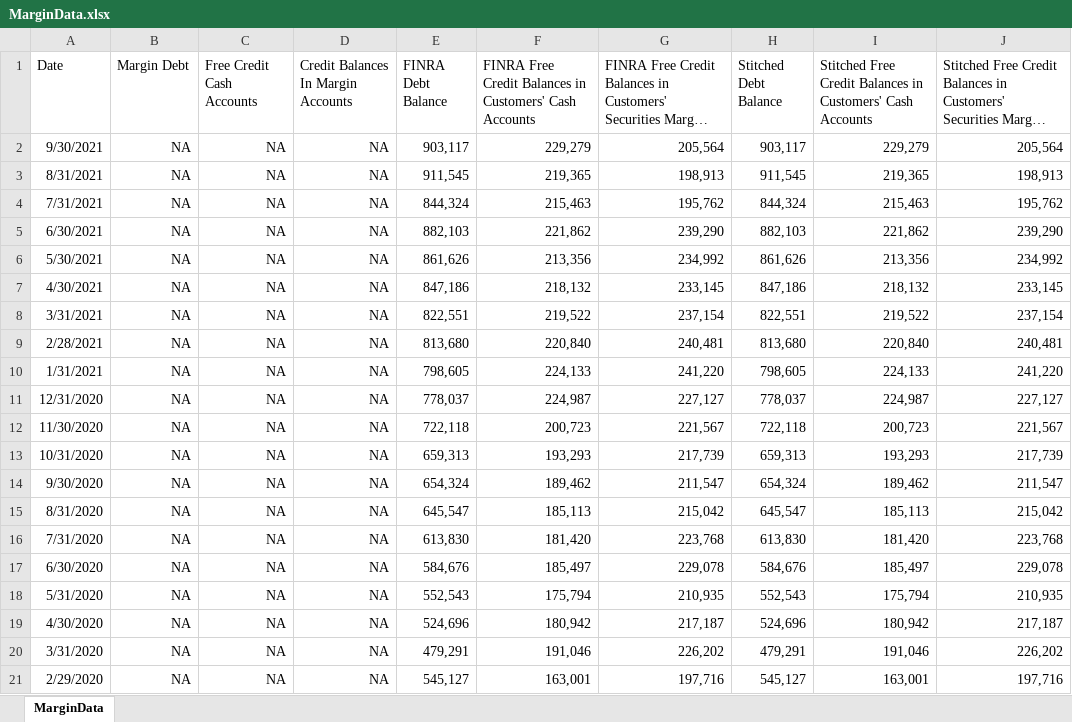
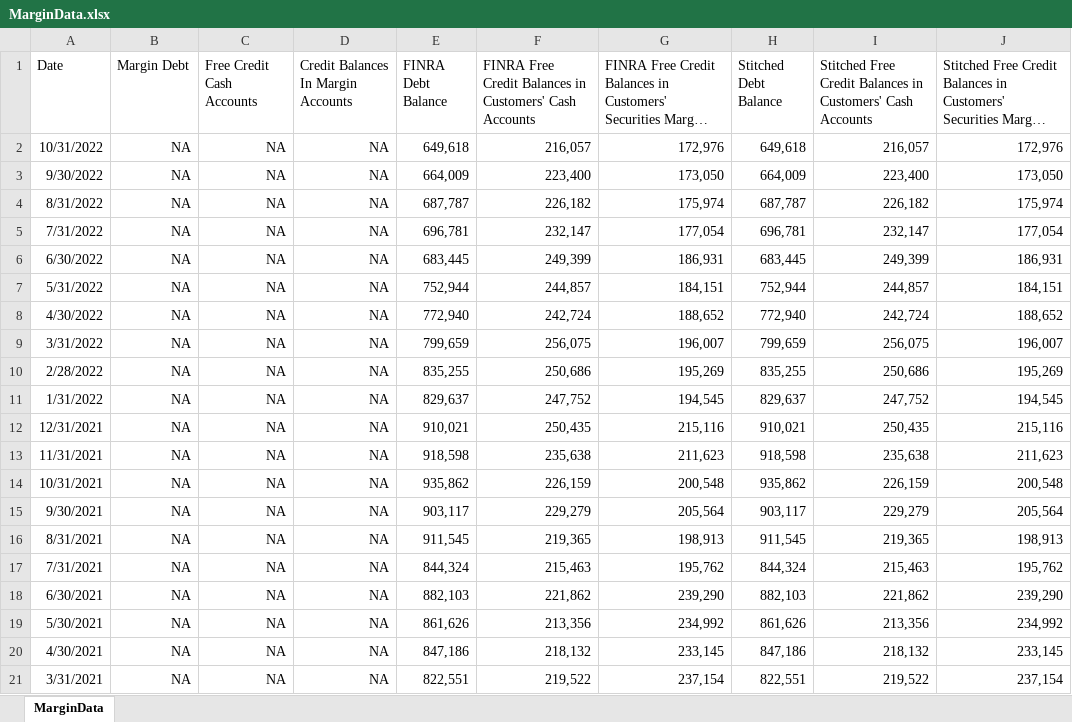
Before and after one commit to MoreCoffee12/Economics, an Excel workbook: MarginData.xlsx, sheet MarginData, drawn as a sheet; only a part is shown; the shorter side is filled out with more unchanged rows; long unchanged cells end in …; values as stored, in another font and other column widths than the file's, no borders; the diff names each change by its address in the sheet, - before the commit and + after, or states it on an @@ line.

Commit message:
Update MarginData.xlsx

```diff
--- a/MarginData.xlsx (sheet MarginData)
+++ b/MarginData.xlsx (sheet MarginData)
+row 2: 10/31/2022 | NA | NA | NA | 649,618 | 216,057 | 172,976 | 649,618 | 216,057 | 172,976
+row 3: 9/30/2022 | NA | NA | NA | 664,009 | 223,400 | 173,050 | 664,009 | 223,400 | 173,050
+row 4: 8/31/2022 | NA | NA | NA | 687,787 | 226,182 | 175,974 | 687,787 | 226,182 | 175,974
+row 5: 7/31/2022 | NA | NA | NA | 696,781 | 232,147 | 177,054 | 696,781 | 232,147 | 177,054
+row 6: 6/30/2022 | NA | NA | NA | 683,445 | 249,399 | 186,931 | 683,445 | 249,399 | 186,931
+row 7: 5/31/2022 | NA | NA | NA | 752,944 | 244,857 | 184,151 | 752,944 | 244,857 | 184,151
+row 8: 4/30/2022 | NA | NA | NA | 772,940 | 242,724 | 188,652 | 772,940 | 242,724 | 188,652
+row 9: 3/31/2022 | NA | NA | NA | 799,659 | 256,075 | 196,007 | 799,659 | 256,075 | 196,007
+row 10: 2/28/2022 | NA | NA | NA | 835,255 | 250,686 | 195,269 | 835,255 | 250,686 | 195,269
+row 11: 1/31/2022 | NA | NA | NA | 829,637 | 247,752 | 194,545 | 829,637 | 247,752 | 194,545
+row 12: 12/31/2021 | NA | NA | NA | 910,021 | 250,435 | 215,116 | 910,021 | 250,435 | 215,116
+row 13: 11/31/2021 | NA | NA | NA | 918,598 | 235,638 | 211,623 | 918,598 | 235,638 | 211,623
+row 14: 10/31/2021 | NA | NA | NA | 935,862 | 226,159 | 200,548 | 935,862 | 226,159 | 200,548
```
